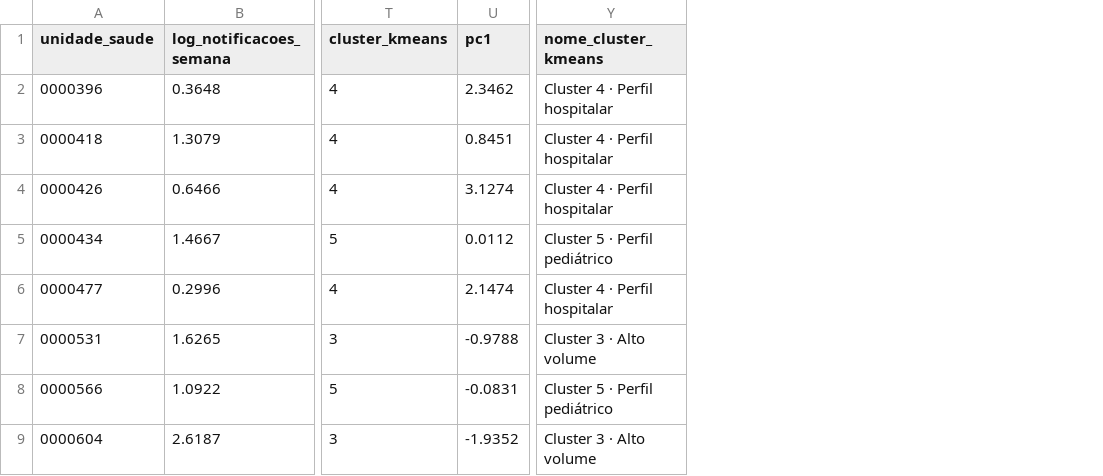
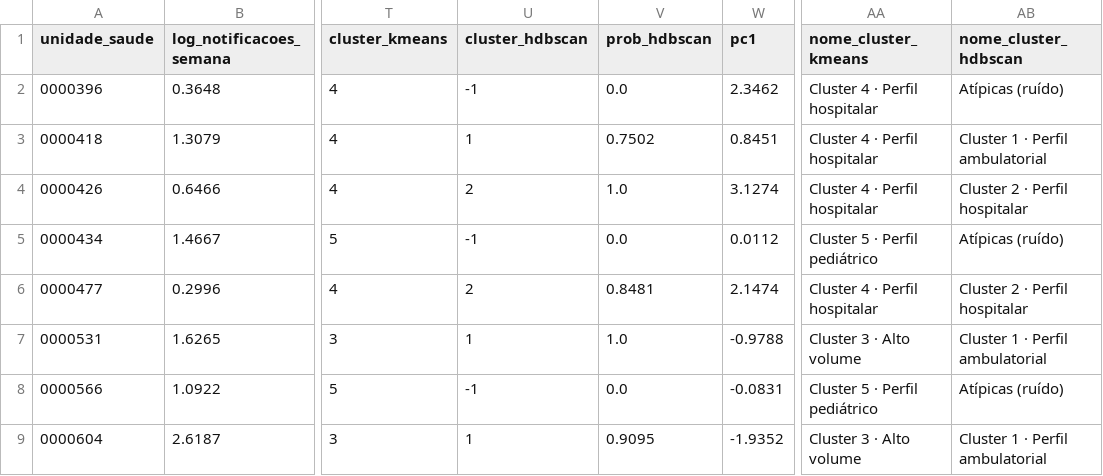
Before and after one commit to CarlosSMA/pisi3, a CSV file: resultados_clusterizacao/perfil_unidades.csv, drawn as a sheet; only a part is shown, gaps mark what is left out; the diff names each change by its address in the sheet, - before the commit and + after, or states it on an @@ line.

Commit message:
Aplicar HDBSCAN e comparar com K-Means e DBSCAN

```diff
--- a/resultados_clusterizacao/perfil_unidades.csv
+++ b/resultados_clusterizacao/perfil_unidades.csv
+column U (cluster_hdbscan), rows 2-9: -1 | 1 | 2 | -1 | 2 | 1 | -1 | 1
+column V (prob_hdbscan), rows 2-9: 0.0 | 0.7502 | 1.0 | 0.0 | 0.8481 | 1.0 | 0.0 | 0.9095
+column AB (nome_cluster_hdbscan), rows 2-9: Atípicas (ruído) | Cluster 1 · Perfil ambulatorial | Cluster 2 · Perfil hospitalar | Atípicas (ruído) | Cluster 2 · Perfil hospitalar | Cluster 1 · Perfil ambulatorial | Atípicas (ruído) | Cluster 1 · Perfil ambulatorial
```
Also changed, not shown: 8 other files.
